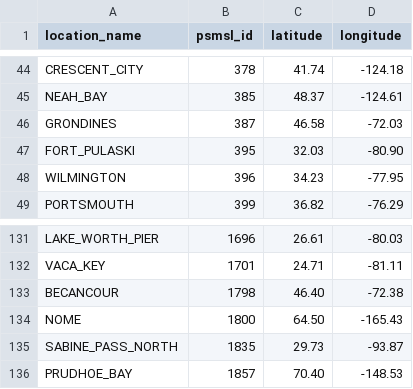
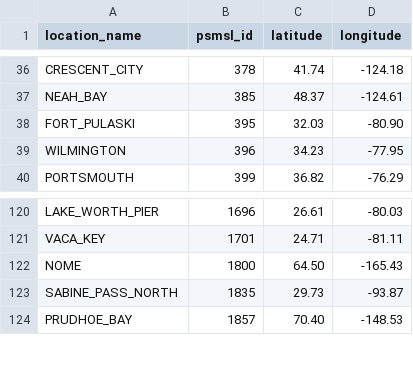
Before and after one commit to noahscott23/477-Final-Project, a CSV file: src/data/processed/us_coastal_cities.csv, drawn as a sheet; only a part is shown, gaps mark what is left out; the diff covers the shown part only; the diff names each change by its address in the sheet, - before the commit and + after, or states it on an @@ line.

```diff
--- a/src/data/processed/us_coastal_cities.csv
+++ b/src/data/processed/us_coastal_cities.csv
-row 46: GRONDINES | 387 | 46.58 | -72.03
-row 133: BECANCOUR | 1798 | 46.40 | -72.38
```
Also changed, not shown: 10 removed rows elsewhere in this file, src/data/processed/us_sea_level_average.csv, 9 other files.
